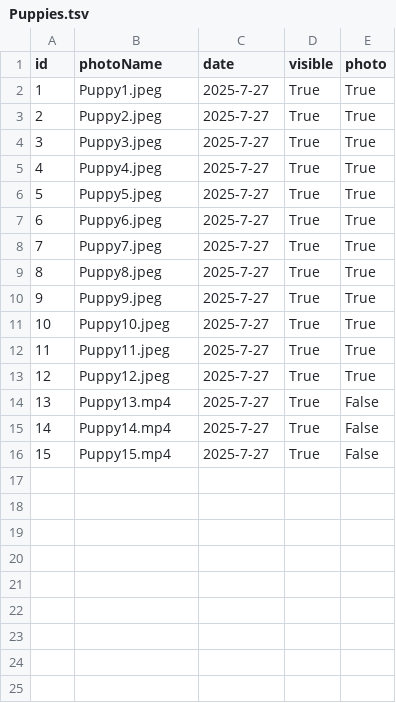
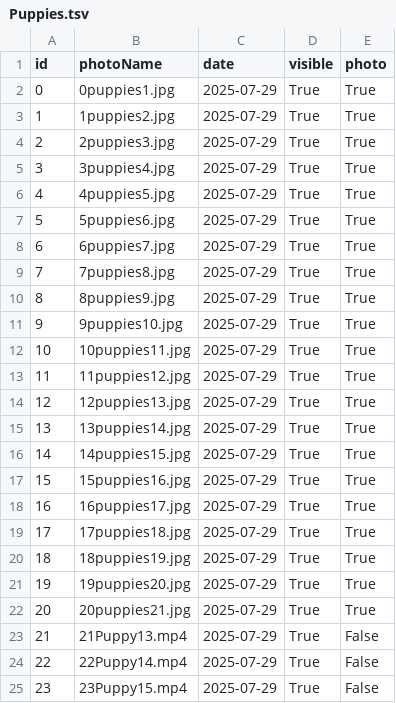
Before and after one commit to MoonBasedKas/SouthernROCAiredalesWebsite, a TSV file: app/Puppies.tsv, drawn as a sheet; addresses are those after the commit; the diff names each change by its address in the sheet, - before the commit and + after, or states it on an @@ line.

```diff
--- a/app/Puppies.tsv
+++ b/app/Puppies.tsv
@@ column A (id) renumbered from row 2 down @@
-B2 (photoName): Puppy1.jpeg
+B2 (photoName): 0puppies1.jpg
-C2:C13 (date): 2025-7-27
+C2:C13 (date): 2025-07-29
-B3 (photoName): Puppy2.jpeg
+B3 (photoName): 1puppies2.jpg
-B4 (photoName): Puppy3.jpeg
+B4 (photoName): 2puppies3.jpg
-B5 (photoName): Puppy4.jpeg
+B5 (photoName): 3puppies4.jpg
-B6 (photoName): Puppy5.jpeg
+B6 (photoName): 4puppies5.jpg
-B7 (photoName): Puppy6.jpeg
+B7 (photoName): 5puppies6.jpg
-B8 (photoName): Puppy7.jpeg
+B8 (photoName): 6puppies7.jpg
-B9 (photoName): Puppy8.jpeg
+B9 (photoName): 7puppies8.jpg
-B10 (photoName): Puppy9.jpeg
+B10 (photoName): 8puppies9.jpg
-B11 (photoName): Puppy10.jpeg
+B11 (photoName): 9puppies10.jpg
-B12 (photoName): Puppy11.jpeg
+B12 (photoName): 10puppies11.jpg
-B13 (photoName): Puppy12.jpeg
+B13 (photoName): 11puppies12.jpg
+row 14: 12 | 12puppies13.jpg | 2025-07-29 | True | True
+row 15: 13 | 13puppies14.jpg | 2025-07-29 | True | True
+row 16: 14 | 14puppies15.jpg | 2025-07-29 | True | True
+row 17: 15 | 15puppies16.jpg | 2025-07-29 | True | True
+row 18: 16 | 16puppies17.jpg | 2025-07-29 | True | True
+row 19: 17 | 17puppies18.jpg | 2025-07-29 | True | True
+row 20: 18 | 18puppies19.jpg | 2025-07-29 | True | True
+row 21: 19 | 19puppies20.jpg | 2025-07-29 | True | True
+row 22: 20 | 20puppies21.jpg | 2025-07-29 | True | True
-B23 (photoName): Puppy13.mp4
+B23 (photoName): 21Puppy13.mp4
-C23:C25 (date): 2025-7-27
+C23:C25 (date): 2025-07-29
-B24 (photoName): Puppy14.mp4
+B24 (photoName): 22Puppy14.mp4
-B25 (photoName): Puppy15.mp4
+B25 (photoName): 23Puppy15.mp4
```
Also changed, not shown: app/Photos.tsv, 37 other files.
